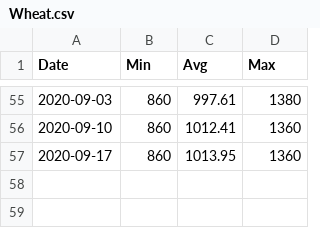
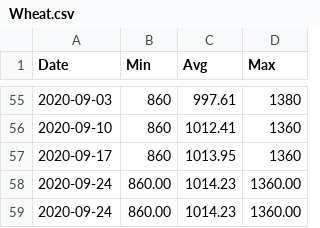
Before and after one commit to agmo1993/macropakistani, a CSV file: data/Wheat.csv, drawn as a sheet; only a part is shown, gaps mark what is left out; the diff names each change by its address in the sheet, - before the commit and + after, or states it on an @@ line.

```diff
--- a/data/Wheat.csv
+++ b/data/Wheat.csv
+row 58: 2020-09-24 | 860.00 | 1014.23 | 1360.00
+row 59: 2020-09-24 | 860.00 | 1014.23 | 1360.00
```
Also changed, not shown: data/Chicken.csv, data/Sugar.csv, 1 other file.
